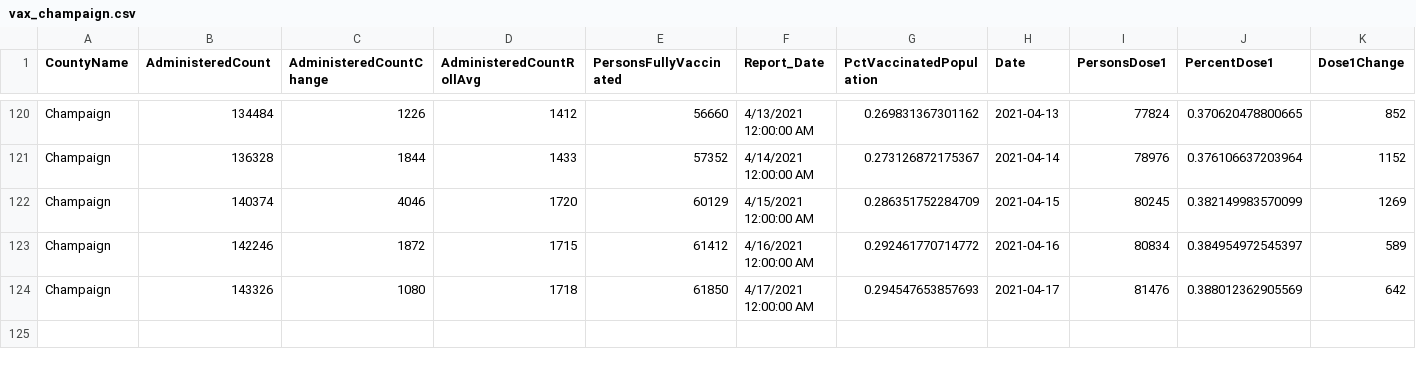
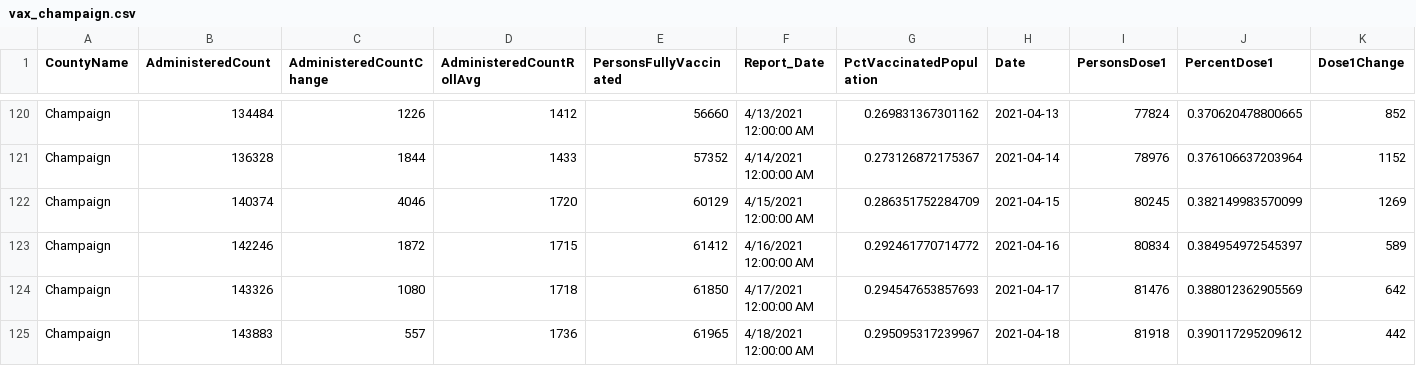
Before and after one commit to bzigterman/CUcovid, a CSV file: idph/vax_champaign.csv, drawn as a sheet; only a part is shown, gaps mark what is left out; rows hold the shown columns only; the diff names each change by its address in the sheet, - before the commit and + after, or states it on an @@ line.

Commit message:
add data

```diff
--- a/idph/vax_champaign.csv
+++ b/idph/vax_champaign.csv
+row 125: Champaign | 143883 | 557 | 1736 | 61965 | 4/18/2021 12:00:00 AM | 0.295095317239967 | 2021-04-18 | 81918 | 0.390117295209612 | 442
```
Also changed, not shown: data/CUcovid.csv, data/uicovid.csv, 40 other files.
